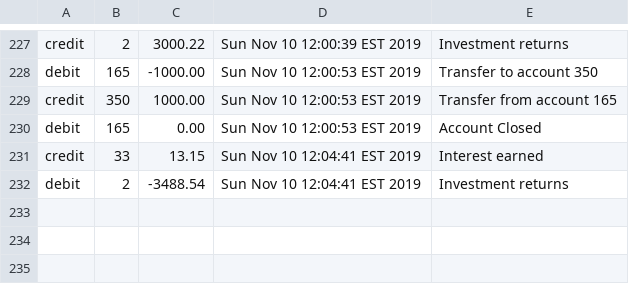
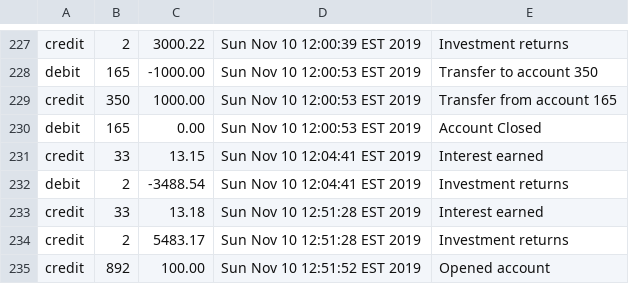
Before and after one commit to Zipcoder/CR-MesoLabs-OOP-BankAccountManager, a CSV file: data/transactions.csv, drawn as a sheet; only a part is shown, gaps mark what is left out.

```diff
--- a/data/transactions.csv
+++ b/data/transactions.csv
@@ -232 +232,4 @@
 "debit","2","-3488.54","Sun Nov 10 12:04:41 EST 2019","Investment returns"
+"credit","33","13.18","Sun Nov 10 12:51:28 EST 2019","Interest earned"
+"credit","2","5483.17","Sun Nov 10 12:51:28 EST 2019","Investment returns"
+"credit","892","100.00","Sun Nov 10 12:51:52 EST 2019","Opened account"
```
Also changed, not shown: data/accounts.csv, 3 other files.
